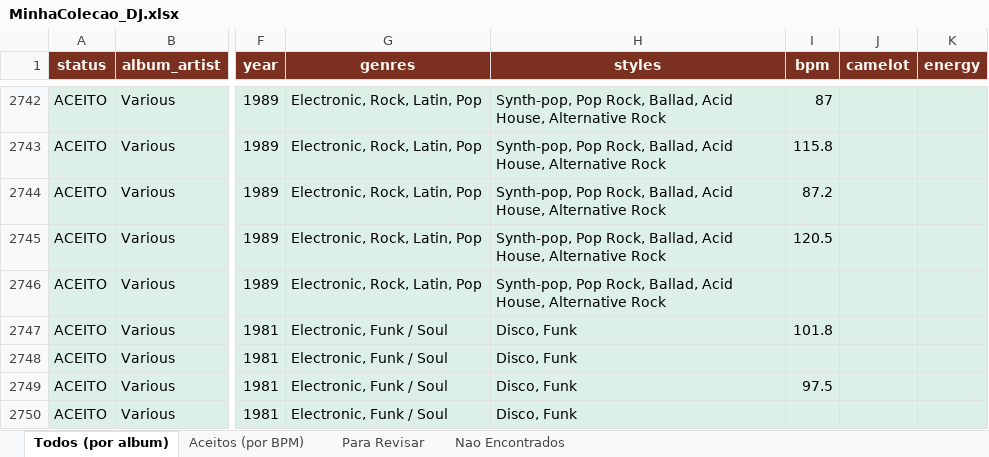
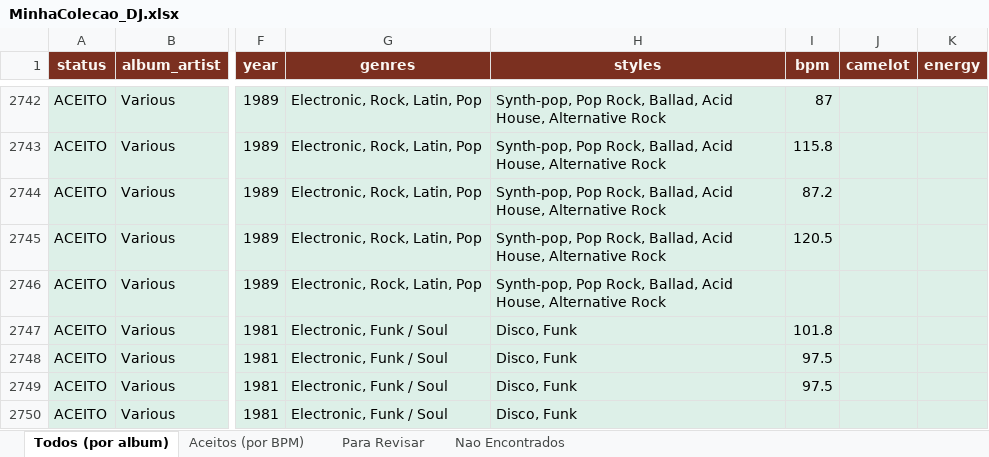
Before and after one commit to amsa2diop/colecaovinil, an Excel workbook: MinhaColecao_DJ.xlsx, sheet Todos (por album), drawn as a sheet; only a part is shown, gaps mark what is left out; values as stored, in another font and other column widths than the file's, no borders; the diff names each change by its address in the sheet, - before the commit and + after, or states it on an @@ line.

```diff
--- a/MinhaColecao_DJ.xlsx (sheet Todos (por album))
+++ b/MinhaColecao_DJ.xlsx (sheet Todos (por album))
-I2748 (bpm): (empty)
+I2748 (bpm): 97.5
```
Also changed, not shown: sheet Aceitos (por BPM), sheet Para Revisar, 3 other files.
